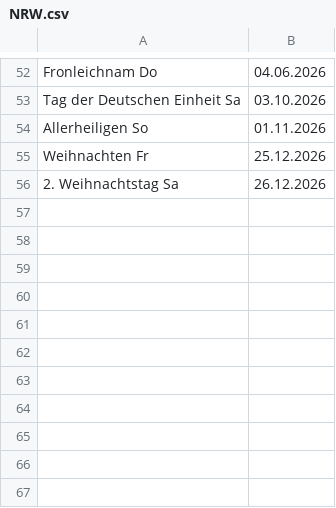
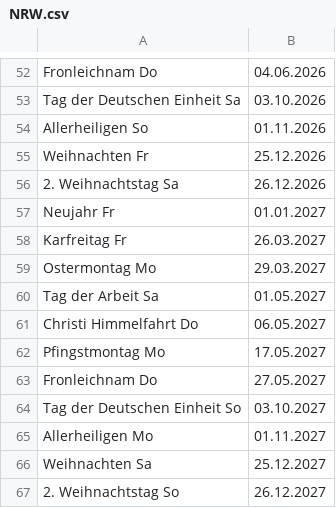
Before and after one commit to geo-engine/feiertage, a CSV file: input/NRW.csv, drawn as a sheet; only a part is shown, gaps mark what is left out; the diff names each change by its address in the sheet, - before the commit and + after, or states it on an @@ line.

Commit message:
Update NRW.csv

```diff
--- a/input/NRW.csv
+++ b/input/NRW.csv
+row 57: Neujahr Fr | 01.01.2027
+row 58: Karfreitag Fr | 26.03.2027
+row 59: Ostermontag Mo | 29.03.2027
+row 60: Tag der Arbeit Sa | 01.05.2027
+row 61: Christi Himmelfahrt Do | 06.05.2027
+row 62: Pfingstmontag Mo | 17.05.2027
+row 63: Fronleichnam Do | 27.05.2027
+row 64: Tag der Deutschen Einheit So | 03.10.2027
+row 65: Allerheiligen Mo | 01.11.2027
+row 66: Weihnachten Sa | 25.12.2027
+row 67: 2. Weihnachtstag So | 26.12.2027
```
